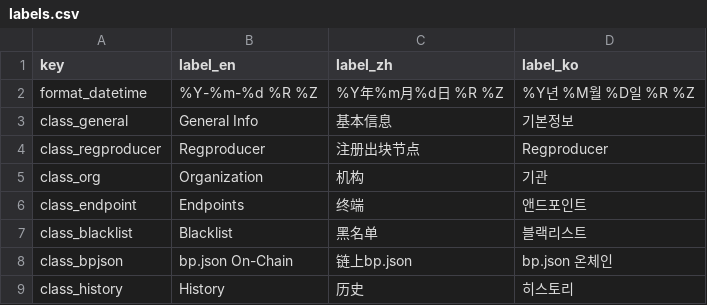
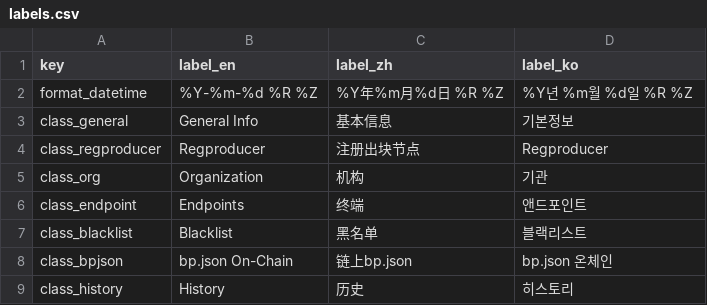
Before and after one commit to EOS-Nation/bpvalidate, a CSV file: config/labels.csv, drawn as a sheet; only a part is shown.

Commit message:
Update labels.csv

```diff
--- a/config/labels.csv
+++ b/config/labels.csv
@@ -1,3 +1,3 @@
 key,label_en,label_zh,label_ko
-format_datetime,%Y-%m-%d %R %Z,%Y年%m月%d日 %R %Z,%Y년 %M월 %D일 %R %Z
+format_datetime,%Y-%m-%d %R %Z,%Y年%m月%d日 %R %Z,%Y년 %m월 %d일 %R %Z
 class_general,General Info,基本信息,기본정보
```
